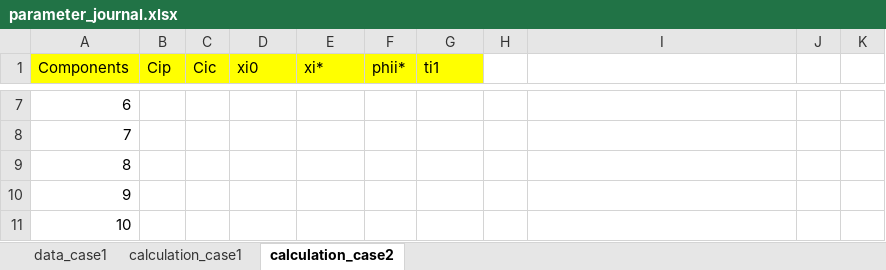
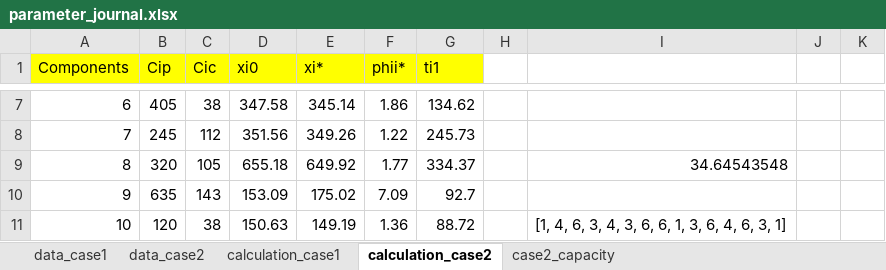
Before and after one commit to truongle1110/dynamic_grouping, an Excel workbook: parameter_journal.xlsx, sheet calculation_case2, drawn as a sheet; only a part is shown, gaps mark what is left out; values as stored, in another font and other column widths than the file's, no borders; the diff covers the shown part only; the diff names each change by its address in the sheet, - before the commit and + after, or states it on an @@ line.

```diff
--- a/parameter_journal.xlsx (sheet calculation_case2)
+++ b/parameter_journal.xlsx (sheet calculation_case2)
+sheet tab: data_case2
+sheet tab: case2_capacity
-B7 (Cip): (empty)
+B7 (Cip): 405
-C7 (Cic): (empty)
+C7 (Cic): 38
-D7 (xi0): (empty)
+D7 (xi0): 347.58
-E7 (xi*): (empty)
+E7 (xi*): 345.14
-F7 (phii*): (empty)
+F7 (phii*): 1.86
-G7 (ti1): (empty)
+G7 (ti1): 134.62
-B8 (Cip): (empty)
+B8 (Cip): 245
-C8 (Cic): (empty)
+C8 (Cic): 112
-D8 (xi0): (empty)
+D8 (xi0): 351.56
-E8 (xi*): (empty)
+E8 (xi*): 349.26
-F8 (phii*): (empty)
+F8 (phii*): 1.22
-G8 (ti1): (empty)
+G8 (ti1): 245.73
-B9 (Cip): (empty)
+B9 (Cip): 320
-C9 (Cic): (empty)
+C9 (Cic): 105
-D9 (xi0): (empty)
+D9 (xi0): 655.18
-E9 (xi*): (empty)
+E9 (xi*): 649.92
-F9 (phii*): (empty)
+F9 (phii*): 1.77
-G9 (ti1): (empty)
+G9 (ti1): 334.37
-I9: (empty)
+I9: 34.64543548
-B10 (Cip): (empty)
+B10 (Cip): 635
-C10 (Cic): (empty)
+C10 (Cic): 143
-D10 (xi0): (empty)
+D10 (xi0): 153.09
-E10 (xi*): (empty)
+E10 (xi*): 175.02
-F10 (phii*): (empty)
+F10 (phii*): 7.09
-G10 (ti1): (empty)
+G10 (ti1): 92.7
-B11 (Cip): (empty)
+B11 (Cip): 120
-C11 (Cic): (empty)
+C11 (Cic): 38
-D11 (xi0): (empty)
+D11 (xi0): 150.63
-E11 (xi*): (empty)
+E11 (xi*): 149.19
-F11 (phii*): (empty)
+F11 (phii*): 1.36
-G11 (ti1): (empty)
+G11 (ti1): 88.72
-I11: (empty)
+I11: [1, 4, 6, 3, 4, 3, 6, 6, 1, 3, 6, 4, 6, 3, 1]
```
Also changed, not shown: 64 edited cells elsewhere in this sheet, 5 other files.
